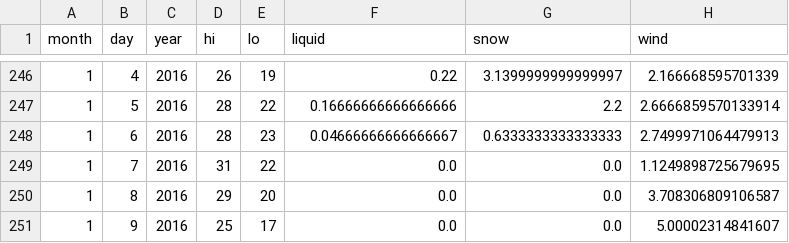
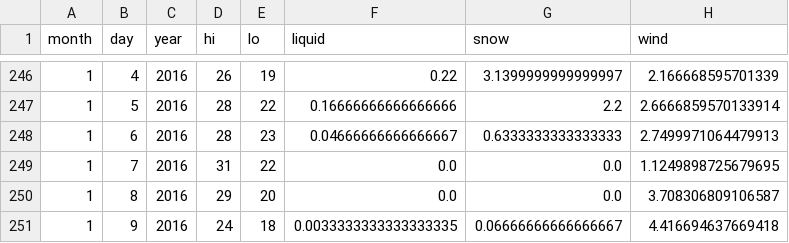
Before and after one commit to psathyrella/weatherhistory, a CSV file: noaa/Colchuk Lake.csv, drawn as a sheet; only a part is shown, gaps mark what is left out.

```diff
--- a/noaa/Colchuk Lake.csv
+++ b/noaa/Colchuk Lake.csv
@@ -250,2 +250,2 @@ month,day,year,hi,lo,liquid,snow,wind
 1,8,2016,29,20,0.0,0.0,3.708306809106587
-1,9,2016,25,17,0.0,0.0,5.00002314841607
+1,9,2016,24,18,0.0033333333333333335,0.06666666666666667,4.416694637669418
```
Also changed, not shown: mtwx/Devils-Thumb-2767.csv, noaa/Index.csv, 35 other files.
